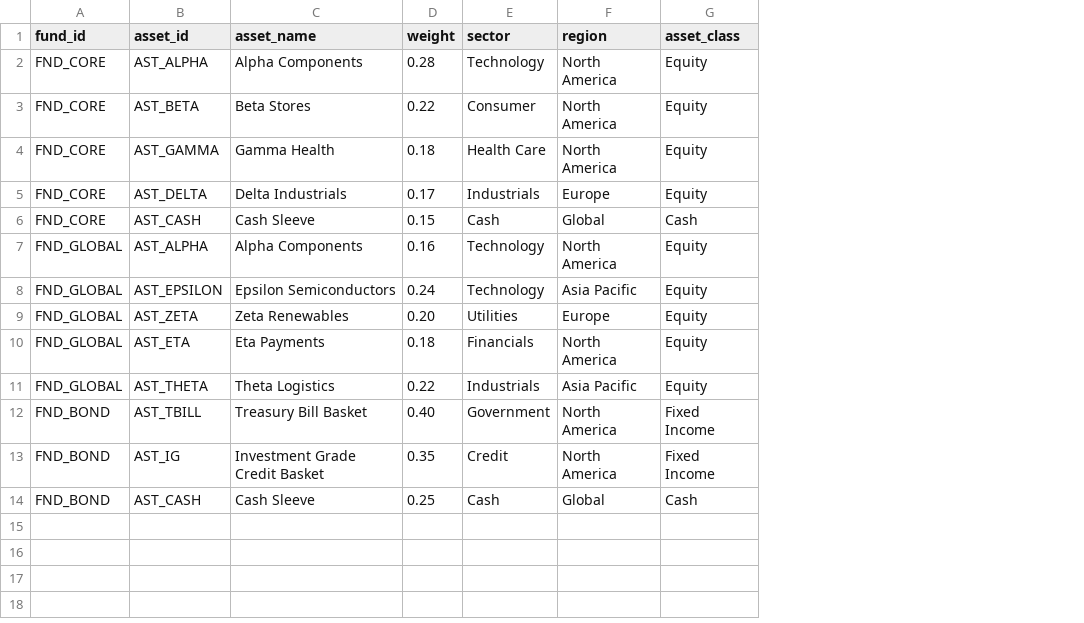
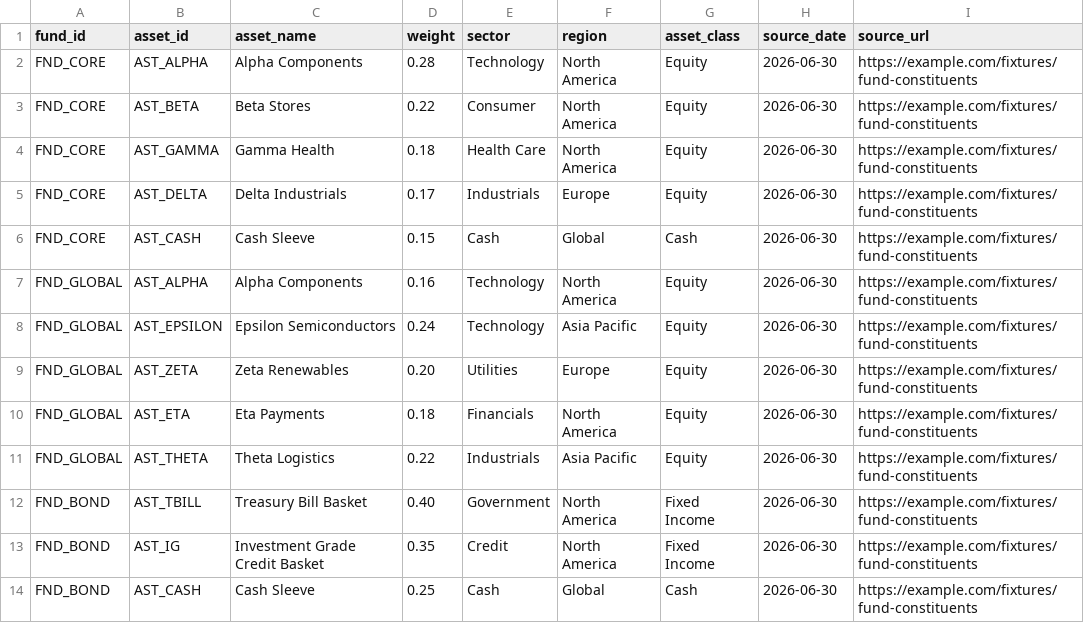
Before and after one commit to SergioYin/fund-exposure-lookthrough, a CSV file: examples/fund_constituents.csv, drawn as a sheet; the diff names each change by its address in the sheet, - before the commit and + after, or states it on an @@ line.

Commit message:
Add fixture doctor v0.2.0

```diff
--- a/examples/fund_constituents.csv
+++ b/examples/fund_constituents.csv
+column H (source_date), rows 2-14: all 2026-06-30
+column I (source_url), rows 2-14: all https://example.com/fixtures/fund-constituents
```
Also changed, not shown: src/fund_exposure_lookthrough/data/fund_constituents.csv, 21 other files.
